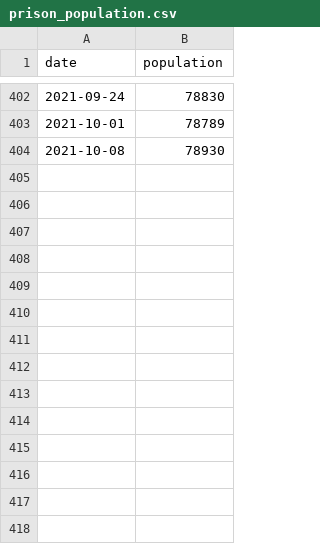
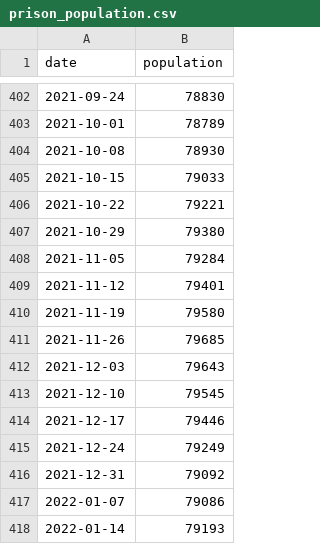
Before and after one commit to Prison-Reform-Trust/Prison-population, a CSV file: Data/prison_population.csv, drawn as a sheet; only a part is shown, gaps mark what is left out; the diff names each change by its address in the sheet, - before the commit and + after, or states it on an @@ line.

Commit message:
Complete re-write of code
Re-written to make clearer and more systematic. Brings in formatting changes/styles that I have adopted in more recent visualisations. Newest data added along with static visuals. Removed old Seaborn code and Director's report folder, both now redundant.

```diff
--- a/Data/prison_population.csv
+++ b/Data/prison_population.csv
+row 405: 2021-10-15 | 79033
+row 406: 2021-10-22 | 79221
+row 407: 2021-10-29 | 79380
+row 408: 2021-11-05 | 79284
+row 409: 2021-11-12 | 79401
+row 410: 2021-11-19 | 79580
+row 411: 2021-11-26 | 79685
+row 412: 2021-12-03 | 79643
+row 413: 2021-12-10 | 79545
+row 414: 2021-12-17 | 79446
+row 415: 2021-12-24 | 79249
+row 416: 2021-12-31 | 79092
+row 417: 2022-01-07 | 79086
+row 418: 2022-01-14 | 79193
```
Also changed, not shown: Data/HDC.csv, Data/female_population.csv, 10 other files.
